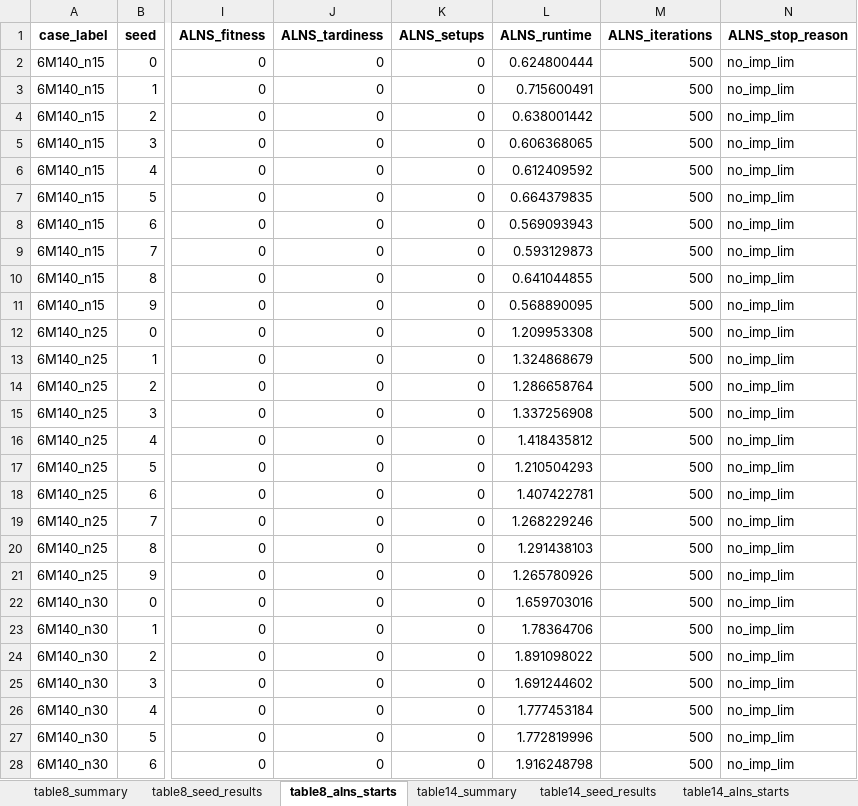
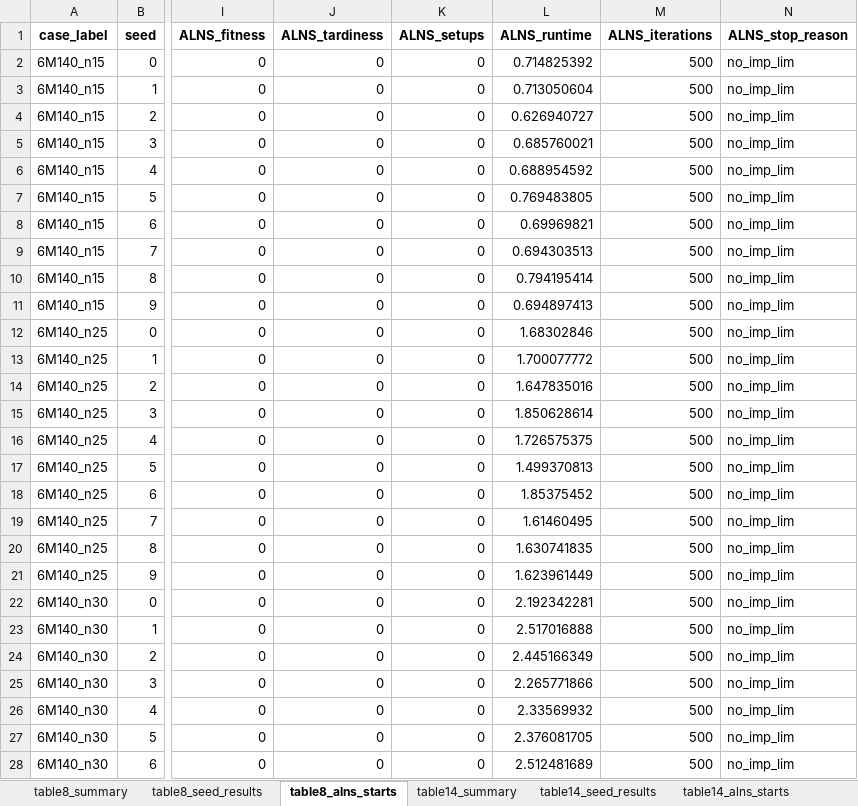
Before and after one commit to Myman110/Metaheuristic_assignment, an Excel workbook: hybrid_ph_mh_alns_seed_results.xlsx, sheet table8_alns_starts, drawn as a sheet; only a part is shown, gaps mark what is left out; values as stored, in another font and other column widths than the file's, no borders; the diff covers the shown part only; the diff names each change by its address in the sheet, - before the commit and + after, or states it on an @@ line.

```diff
--- a/hybrid_ph_mh_alns_seed_results.xlsx (sheet table8_alns_starts)
+++ b/hybrid_ph_mh_alns_seed_results.xlsx (sheet table8_alns_starts)
-L2 (ALNS_runtime): 0.624800444
+L2 (ALNS_runtime): 0.714825392
-L3 (ALNS_runtime): 0.715600491
+L3 (ALNS_runtime): 0.713050604
-L4 (ALNS_runtime): 0.638001442
+L4 (ALNS_runtime): 0.626940727
-L5 (ALNS_runtime): 0.606368065
+L5 (ALNS_runtime): 0.685760021
-L6 (ALNS_runtime): 0.612409592
+L6 (ALNS_runtime): 0.688954592
-L7 (ALNS_runtime): 0.664379835
+L7 (ALNS_runtime): 0.769483805
-L8 (ALNS_runtime): 0.569093943
+L8 (ALNS_runtime): 0.69969821
-L9 (ALNS_runtime): 0.593129873
+L9 (ALNS_runtime): 0.694303513
-L10 (ALNS_runtime): 0.641044855
+L10 (ALNS_runtime): 0.794195414
-L11 (ALNS_runtime): 0.568890095
+L11 (ALNS_runtime): 0.694897413
-L12 (ALNS_runtime): 1.209953308
+L12 (ALNS_runtime): 1.68302846
-L13 (ALNS_runtime): 1.324868679
+L13 (ALNS_runtime): 1.700077772
-L14 (ALNS_runtime): 1.286658764
+L14 (ALNS_runtime): 1.647835016
-L15 (ALNS_runtime): 1.337256908
+L15 (ALNS_runtime): 1.850628614
-L16 (ALNS_runtime): 1.418435812
+L16 (ALNS_runtime): 1.726575375
-L17 (ALNS_runtime): 1.210504293
+L17 (ALNS_runtime): 1.499370813
-L18 (ALNS_runtime): 1.407422781
+L18 (ALNS_runtime): 1.85375452
-L19 (ALNS_runtime): 1.268229246
+L19 (ALNS_runtime): 1.61460495
-L20 (ALNS_runtime): 1.291438103
+L20 (ALNS_runtime): 1.630741835
-L21 (ALNS_runtime): 1.265780926
+L21 (ALNS_runtime): 1.623961449
-L22 (ALNS_runtime): 1.659703016
+L22 (ALNS_runtime): 2.192342281
-L23 (ALNS_runtime): 1.78364706
+L23 (ALNS_runtime): 2.517016888
-L24 (ALNS_runtime): 1.891098022
+L24 (ALNS_runtime): 2.445166349
-L25 (ALNS_runtime): 1.691244602
+L25 (ALNS_runtime): 2.265771866
-L26 (ALNS_runtime): 1.777453184
+L26 (ALNS_runtime): 2.33569932
-L27 (ALNS_runtime): 1.772819996
+L27 (ALNS_runtime): 2.376081705
-L28 (ALNS_runtime): 1.916248798
+L28 (ALNS_runtime): 2.512481689
```
Also changed, not shown: 45 edited cells elsewhere in this sheet, sheet table8_seed_results, sheet table14_seed_results, sheet table14_alns_starts, sheet table8_summary, sheet table14_summary, 1 other file.
